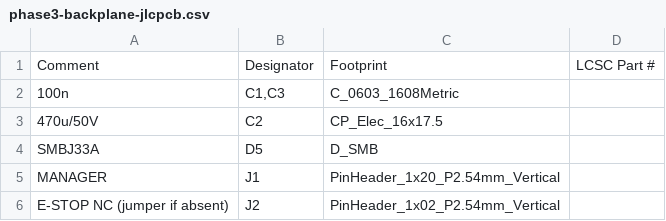
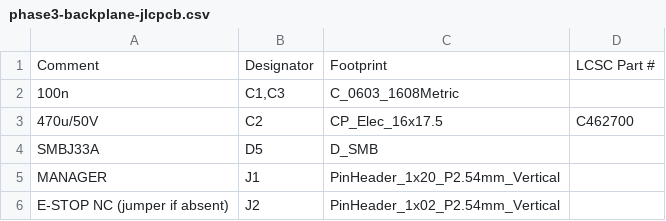
Before and after one commit to udaravima/Lab_Bench, a CSV file: hardware/phase3-backplane/bom/phase3-backplane-jlcpcb.csv, drawn as a sheet; only a part is shown.

```diff
--- a/hardware/phase3-backplane/bom/phase3-backplane-jlcpcb.csv
+++ b/hardware/phase3-backplane/bom/phase3-backplane-jlcpcb.csv
@@ -2,3 +2,3 @@ Comment,Designator,Footprint,LCSC Part #
 100n,"C1,C3",C_0603_1608Metric,
-470u/50V,C2,CP_Elec_16x17.5,
+470u/50V,C2,CP_Elec_16x17.5,C462700
 SMBJ33A,D5,D_SMB,
```
Also changed, not shown: hardware/phase3-backplane/bom/phase3-backplane-bom.csv, hardware/phase3-manager/bom/phase3-manager-bom.csv, 14 other files.
